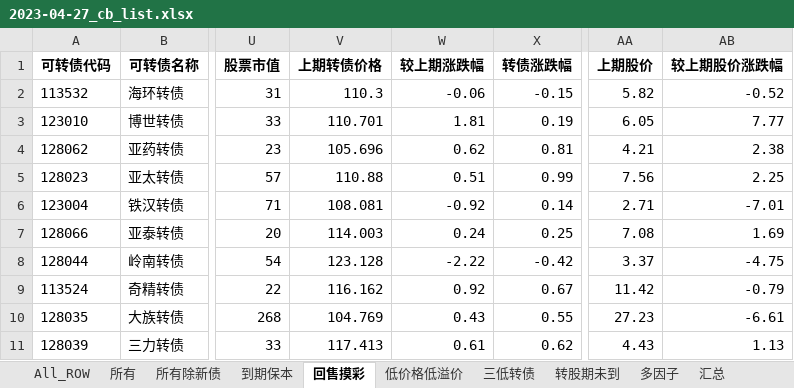
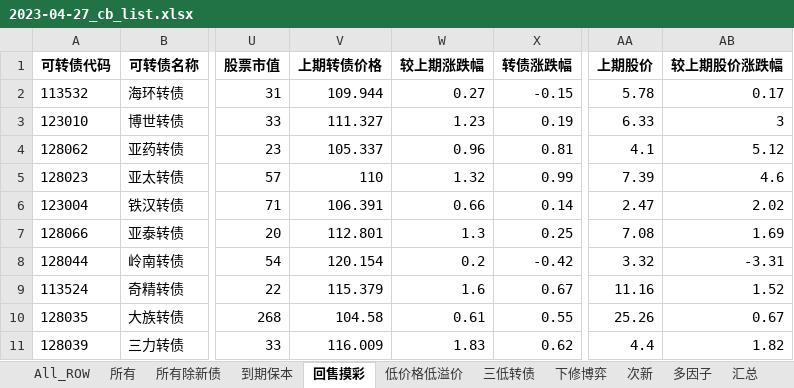
Before and after one commit to jackluson/convertible-bond-crawler, an Excel workbook: out/2023-04-27_cb_list.xlsx, sheet 回售摸彩, drawn as a sheet; only a part is shown, gaps mark what is left out; values as stored, in another font and other column widths than the file's, no borders; the diff names each change by its address in the sheet, - before the commit and + after, or states it on an @@ line.

```diff
--- a/out/2023-04-27_cb_list.xlsx (sheet 回售摸彩)
+++ b/out/2023-04-27_cb_list.xlsx (sheet 回售摸彩)
-sheet tab: 转股期未到
+sheet tab: 下修博弈
+sheet tab: 次新
-V2 (上期转债价格): 110.3
+V2 (上期转债价格): 109.944
-W2 (较上期涨跌幅): -0.06
+W2 (较上期涨跌幅): 0.27
-AA2 (上期股价): 5.82
+AA2 (上期股价): 5.78
-AB2 (较上期股价涨跌幅): -0.52
+AB2 (较上期股价涨跌幅): 0.17
-V3 (上期转债价格): 110.701
+V3 (上期转债价格): 111.327
-W3 (较上期涨跌幅): 1.81
+W3 (较上期涨跌幅): 1.23
-AA3 (上期股价): 6.05
+AA3 (上期股价): 6.33
-AB3 (较上期股价涨跌幅): 7.77
+AB3 (较上期股价涨跌幅): 3
-V4 (上期转债价格): 105.696
+V4 (上期转债价格): 105.337
-W4 (较上期涨跌幅): 0.62
+W4 (较上期涨跌幅): 0.96
-AA4 (上期股价): 4.21
+AA4 (上期股价): 4.1
-AB4 (较上期股价涨跌幅): 2.38
+AB4 (较上期股价涨跌幅): 5.12
-V5 (上期转债价格): 110.88
+V5 (上期转债价格): 110
-W5 (较上期涨跌幅): 0.51
+W5 (较上期涨跌幅): 1.32
-AA5 (上期股价): 7.56
+AA5 (上期股价): 7.39
-AB5 (较上期股价涨跌幅): 2.25
+AB5 (较上期股价涨跌幅): 4.6
-V6 (上期转债价格): 108.081
+V6 (上期转债价格): 106.391
-W6 (较上期涨跌幅): -0.92
+W6 (较上期涨跌幅): 0.66
-AA6 (上期股价): 2.71
+AA6 (上期股价): 2.47
-AB6 (较上期股价涨跌幅): -7.01
+AB6 (较上期股价涨跌幅): 2.02
-V7 (上期转债价格): 114.003
+V7 (上期转债价格): 112.801
-W7 (较上期涨跌幅): 0.24
+W7 (较上期涨跌幅): 1.3
-V8 (上期转债价格): 123.128
+V8 (上期转债价格): 120.154
-W8 (较上期涨跌幅): -2.22
+W8 (较上期涨跌幅): 0.2
-AA8 (上期股价): 3.37
+AA8 (上期股价): 3.32
-AB8 (较上期股价涨跌幅): -4.75
+AB8 (较上期股价涨跌幅): -3.31
-V9 (上期转债价格): 116.162
+V9 (上期转债价格): 115.379
-W9 (较上期涨跌幅): 0.92
+W9 (较上期涨跌幅): 1.6
-AA9 (上期股价): 11.42
+AA9 (上期股价): 11.16
-AB9 (较上期股价涨跌幅): -0.79
+AB9 (较上期股价涨跌幅): 1.52
-V10 (上期转债价格): 104.769
+V10 (上期转债价格): 104.58
-W10 (较上期涨跌幅): 0.43
+W10 (较上期涨跌幅): 0.61
-AA10 (上期股价): 27.23
+AA10 (上期股价): 25.26
-AB10 (较上期股价涨跌幅): -6.61
+AB10 (较上期股价涨跌幅): 0.67
-V11 (上期转债价格): 117.413
+V11 (上期转债价格): 116.009
-W11 (较上期涨跌幅): 0.61
+W11 (较上期涨跌幅): 1.83
-AA11 (上期股价): 4.43
+AA11 (上期股价): 4.4
-AB11 (较上期股价涨跌幅): 1.13
+AB11 (较上期股价涨跌幅): 1.82
```
Also changed, not shown: sheet 下修博弈, sheet 所有除新债, sheet All_ROW, sheet 所有, sheet 汇总, sheet 三低转债, 3 more sheets, out/2022-12-31_cb_list.xlsx, out/2023-04-21_cb_list.xlsx, 44 other files.
